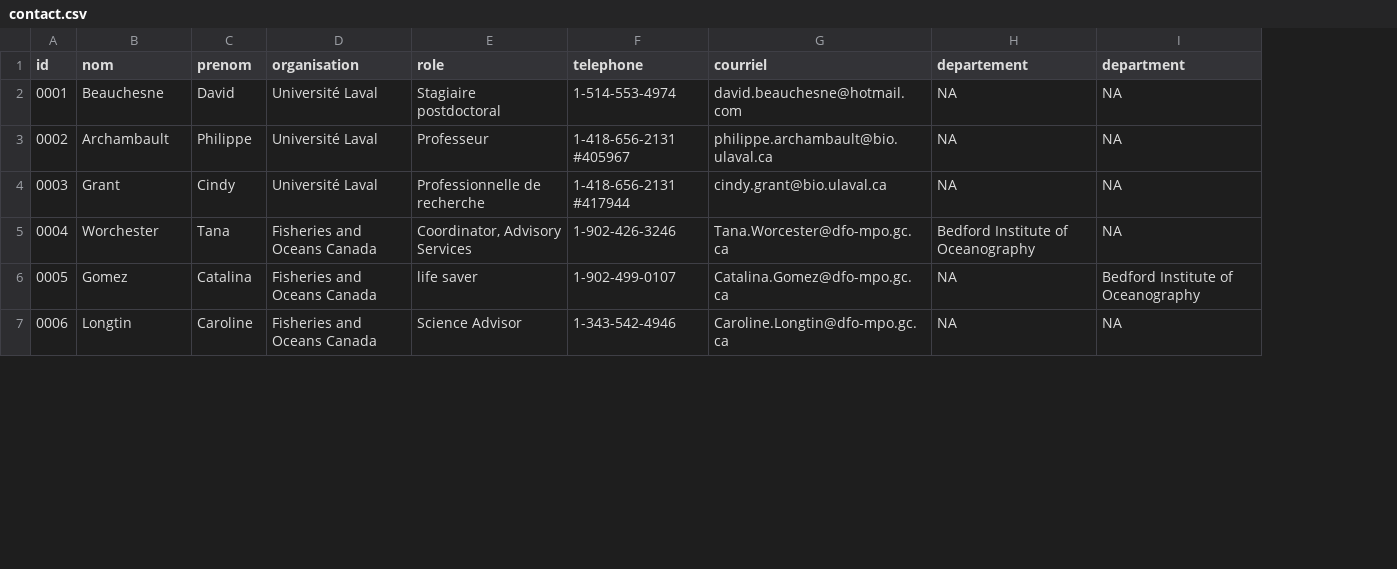
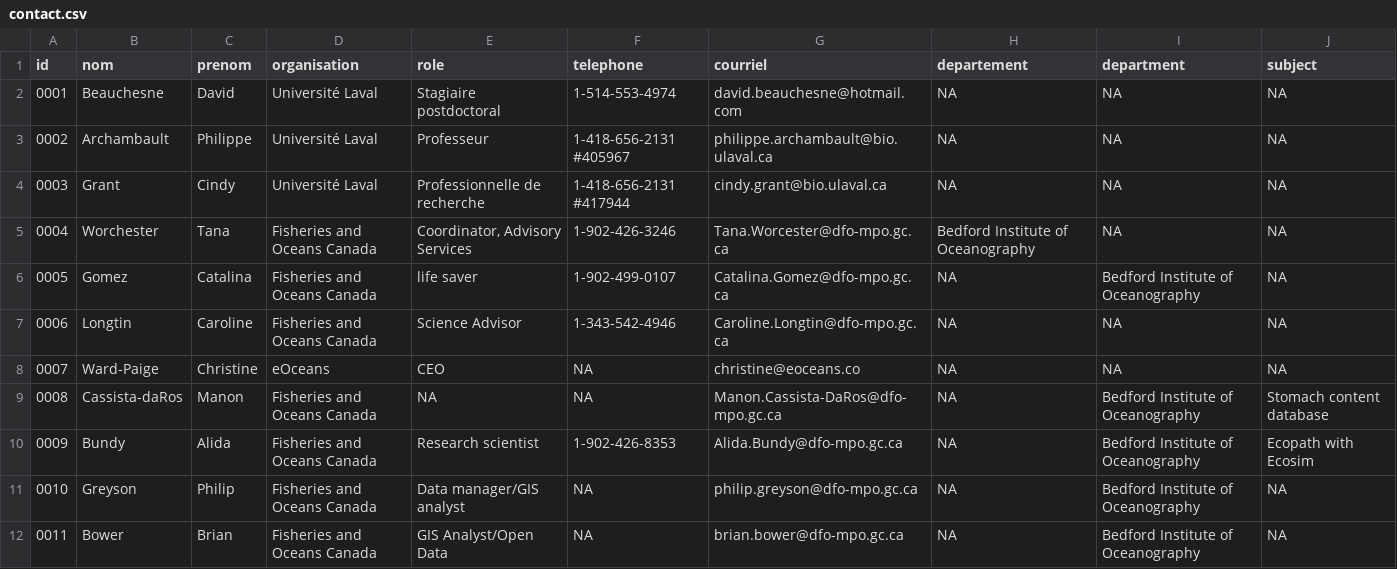
Before and after one commit to Ecosystem-Assessments/nceadfo, a CSV file: data/data-contact/contact.csv, drawn as a sheet; only a part is shown; the diff covers the shown part only; the diff names each change by its address in the sheet, - before the commit and + after, or states it on an @@ line.

Commit message:
add initial contact list

```diff
--- a/data/data-contact/contact.csv
+++ b/data/data-contact/contact.csv
+column J (subject), rows 2-7: all NA
+row 8: 0007 | Ward-Paige | Christine | eOceans | CEO | NA | christine@eoceans.co | NA | NA | NA
+row 9: 0008 | Cassista-daRos | Manon | Fisheries and Oceans Canada | NA | NA | Manon.Cassista-DaRos@dfo-mpo.gc.ca | NA | Bedford Institute of Oceanography | Stomach content database
+row 10: 0009 | Bundy | Alida | Fisheries and Oceans Canada | Research scientist | 1-902-426-8353 | Alida.Bundy@dfo-mpo.gc.ca | NA | Bedford Institute of Oceanography | Ecopath with Ecosim
+row 11: 0010 | Greyson | Philip | Fisheries and Oceans Canada | Data manager/GIS analyst | NA | philip.greyson@dfo-mpo.gc.ca | NA | Bedford Institute of Oceanography | NA
+row 12: 0011 | Bower | Brian | Fisheries and Oceans Canada | GIS Analyst/Open Data | NA | brian.bower@dfo-mpo.gc.ca | NA | Bedford Institute of Oceanography | NA
```
Also changed, not shown: 11 added rows elsewhere in this file, 18 other files.
